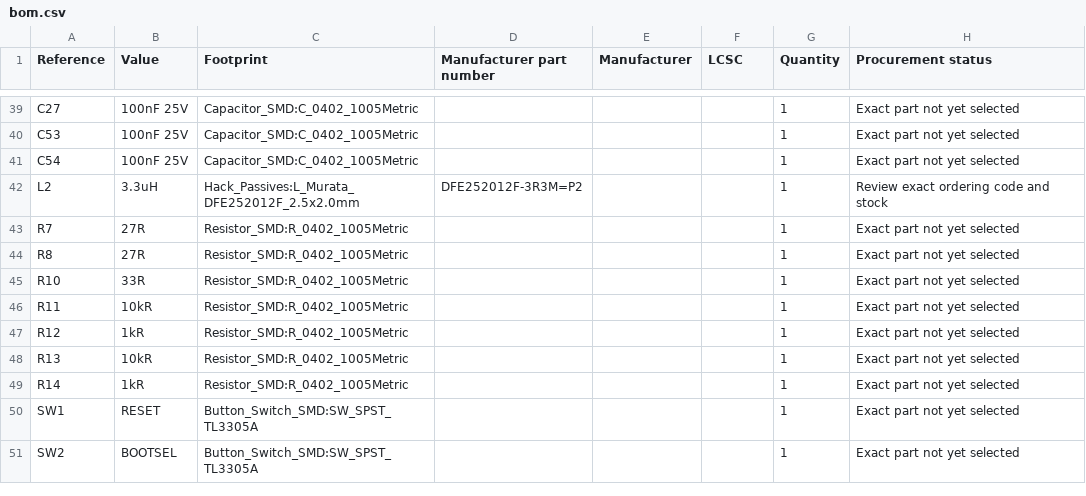
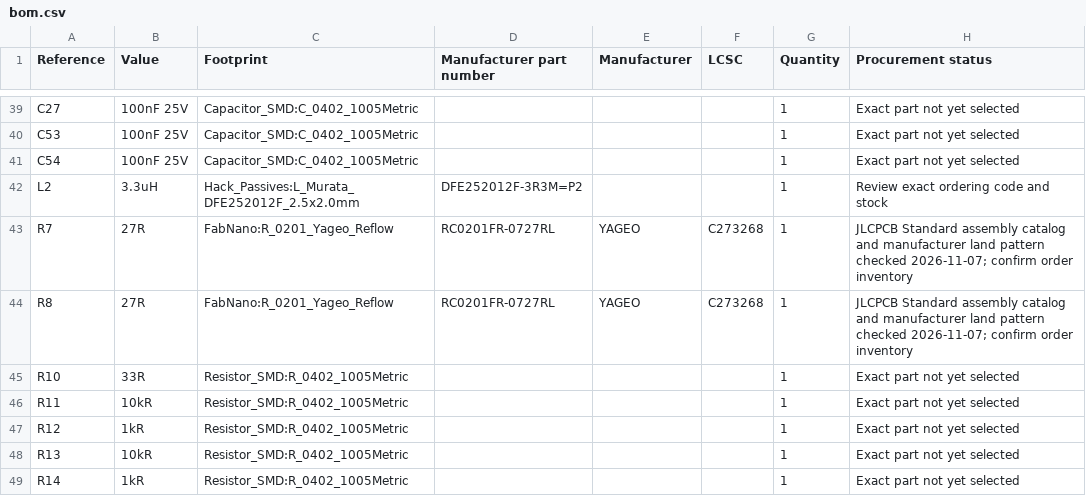
Before and after one commit to jonahsaunders/fab-computer-hackerfab, a CSV file: daughterboards/micromanipulator/docs/bom.csv, drawn as a sheet; only a part is shown, gaps mark what is left out; the shorter side is filled out with more unchanged rows.

```diff
--- a/daughterboards/micromanipulator/docs/bom.csv
+++ b/daughterboards/micromanipulator/docs/bom.csv
@@ -42,4 +42,4 @@ C54,100nF 25V,Capacitor_SMD:C_0402_1005Metric,,,,1,Exact part not yet selected
 L2,3.3uH,Hack_Passives:L_Murata_DFE252012F_2.5x2.0mm,DFE252012F-3R3M=P2,,,1,Review exact ordering code and stock
-R7,27R,Resistor_SMD:R_0402_1005Metric,,,,1,Exact part not yet selected
-R8,27R,Resistor_SMD:R_0402_1005Metric,,,,1,Exact part not yet selected
+R7,27R,FabNano:R_0201_Yageo_Reflow,RC0201FR-0727RL,YAGEO,C273268,1,JLCPCB Standard assembly catalog and manufacturer land pattern checked 2026-11-07; confirm order inventory
+R8,27R,FabNano:R_0201_Yageo_Reflow,RC0201FR-0727RL,YAGEO,C273268,1,JLCPCB Standard assembly catalog and manufacturer land pattern checked 2026-11-07; confirm order inventory
 R10,33R,Resistor_SMD:R_0402_1005Metric,,,,1,Exact part not yet selected
```
Also changed, not shown: daughterboards/micromanipulator/docs/capacitor-returns.csv, daughterboards/micromanipulator/docs/decoupling-paths.csv, 32 other files.
